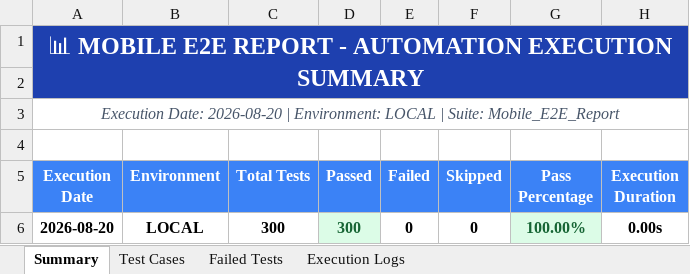
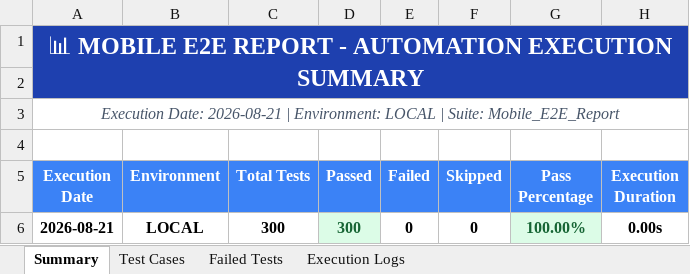
Before and after one commit to Vinoth192373005/lacunanews, an Excel workbook: reports/excel/Mobile_E2E_Report.xlsx, sheet Summary, drawn as a sheet; values as stored, in another font and other column widths than the file's, no borders; the diff names each change by its address in the sheet, - before the commit and + after, or states it on an @@ line.

```diff
--- a/reports/excel/Mobile_E2E_Report.xlsx (sheet Summary)
+++ b/reports/excel/Mobile_E2E_Report.xlsx (sheet Summary)
-A3 (Execution Date): Execution Date: 2026-08-20 | Environment:…
+A3 (Execution Date): Execution Date: 2026-08-21 | Environment:…
-A6 (Execution Date): 2026-08-20
+A6 (Execution Date): 2026-08-21
```
Also changed, not shown: sheet Execution Logs, sheet Test Cases, reports/excel/E2E_Report.xlsx, reports/excel/Load_Report.xlsx, 12 other files.
